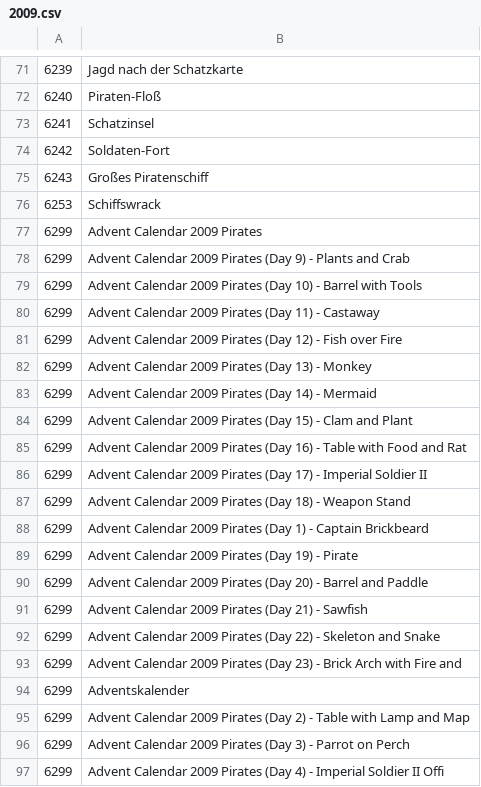
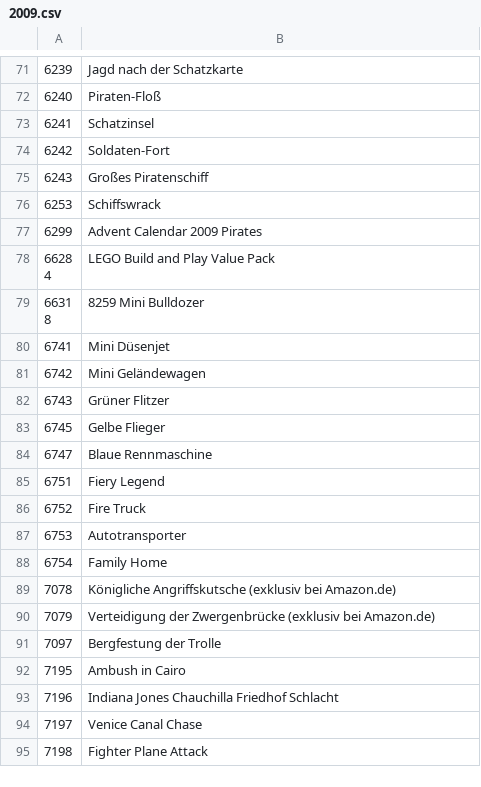
Before and after one commit to TimTurowski/LEGO-GCT, a CSV file: source/setIds/2009.csv, drawn as a sheet; only a part is shown, gaps mark what is left out; the shorter side is filled out with more unchanged rows; the diff covers the shown part only.

```diff
--- a/source/setIds/2009.csv
+++ b/source/setIds/2009.csv
@@ -77,21 +77 @@
 6299,Advent Calendar 2009 Pirates
-6299,Advent Calendar 2009 Pirates (Day  9) - Plants and Crab
-6299,Advent Calendar 2009 Pirates (Day 10) - Barrel with Tools
-6299,Advent Calendar 2009 Pirates (Day 11) - Castaway
-6299,Advent Calendar 2009 Pirates (Day 12) - Fish over Fire
-6299,Advent Calendar 2009 Pirates (Day 13) - Monkey
-6299,Advent Calendar 2009 Pirates (Day 14) - Mermaid
-6299,Advent Calendar 2009 Pirates (Day 15) - Clam and Plant
-6299,Advent Calendar 2009 Pirates (Day 16) - Table with Food and Rat
-6299,Advent Calendar 2009 Pirates (Day 17) - Imperial Soldier II
-6299,Advent Calendar 2009 Pirates (Day 18) - Weapon Stand
-6299,Advent Calendar 2009 Pirates (Day  1) - Captain Brickbeard
-6299,Advent Calendar 2009 Pirates (Day 19) - Pirate
-6299,Advent Calendar 2009 Pirates (Day 20) - Barrel and Paddle
-6299,Advent Calendar 2009 Pirates (Day 21) - Sawfish
-6299,Advent Calendar 2009 Pirates (Day 22) - Skeleton and Snake
-6299,Advent Calendar 2009 Pirates (Day 23) - Brick Arch with Fire and
-6299,Adventskalender
-6299,Advent Calendar 2009 Pirates (Day  2) - Table with Lamp and Map
-6299,Advent Calendar 2009 Pirates (Day  3) - Parrot on Perch
-6299,Advent Calendar 2009 Pirates (Day  4) - Imperial Soldier II Offi
```
Also changed, not shown: 54 removed rows elsewhere in this file, source/setIds/2006.csv, source/setIds/2008.csv, 9 other files.
